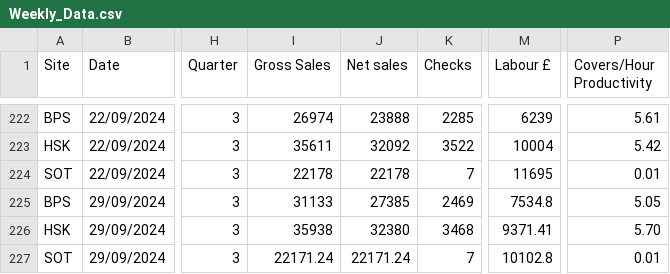
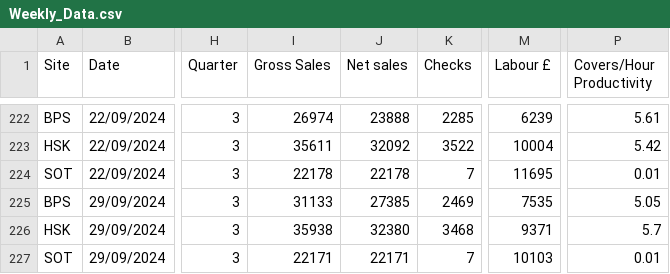
Before and after one commit to Edallsopp/test5, a CSV file: src/data/Weekly_Data.csv, drawn as a sheet; only a part is shown, gaps mark what is left out; the diff names each change by its address in the sheet, - before the commit and + after, or states it on an @@ line.

Commit message:
011024

```diff
--- a/src/data/Weekly_Data.csv
+++ b/src/data/Weekly_Data.csv
-M225 (Labour £): 7534.8
+M225 (Labour £): 7535
-M226 (Labour £): 9371.41
+M226 (Labour £): 9371
-P226 (Covers/Hour Productivity): 5.70
+P226 (Covers/Hour Productivity): 5.7
-I227 (Gross Sales): 22171.24
+I227 (Gross Sales): 22171
-J227 (Net sales): 22171.24
+J227 (Net sales): 22171
-M227 (Labour £): 10102.8
+M227 (Labour £): 10103
```
